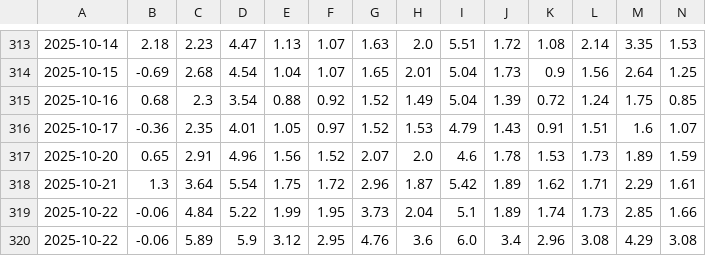
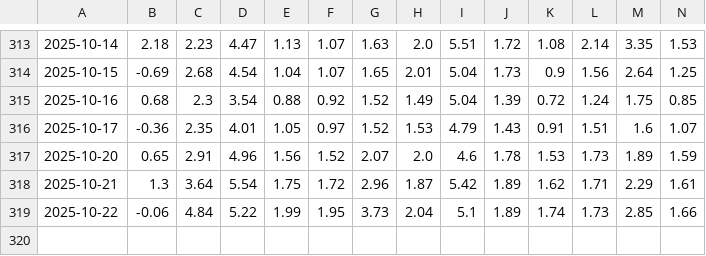
Before and after one commit to Mouson03/stock_monitor, a CSV file: etf_premium_rates.csv, drawn as a sheet; only a part is shown, gaps mark what is left out; rows hold the shown columns only; the diff names each change by its address in the sheet, - before the commit and + after, or states it on an @@ line.

Commit message:
Update etf_premium_rates.csv

```diff
--- a/etf_premium_rates.csv
+++ b/etf_premium_rates.csv
-row 320: 2025-10-22 | -0.06 | 5.89 | 5.9 | 3.12 | 2.95 | 4.76 | 3.6 | 6.0 | 3.4 | 2.96 | 3.08 | 4.29 | 3.08
```
